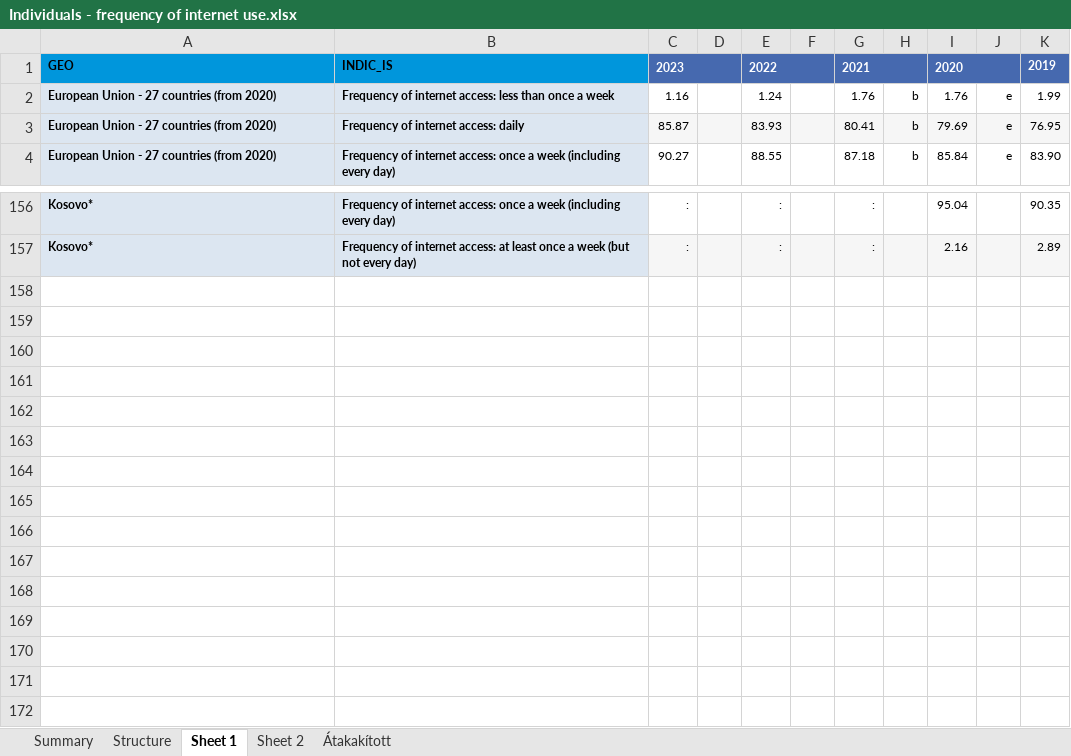
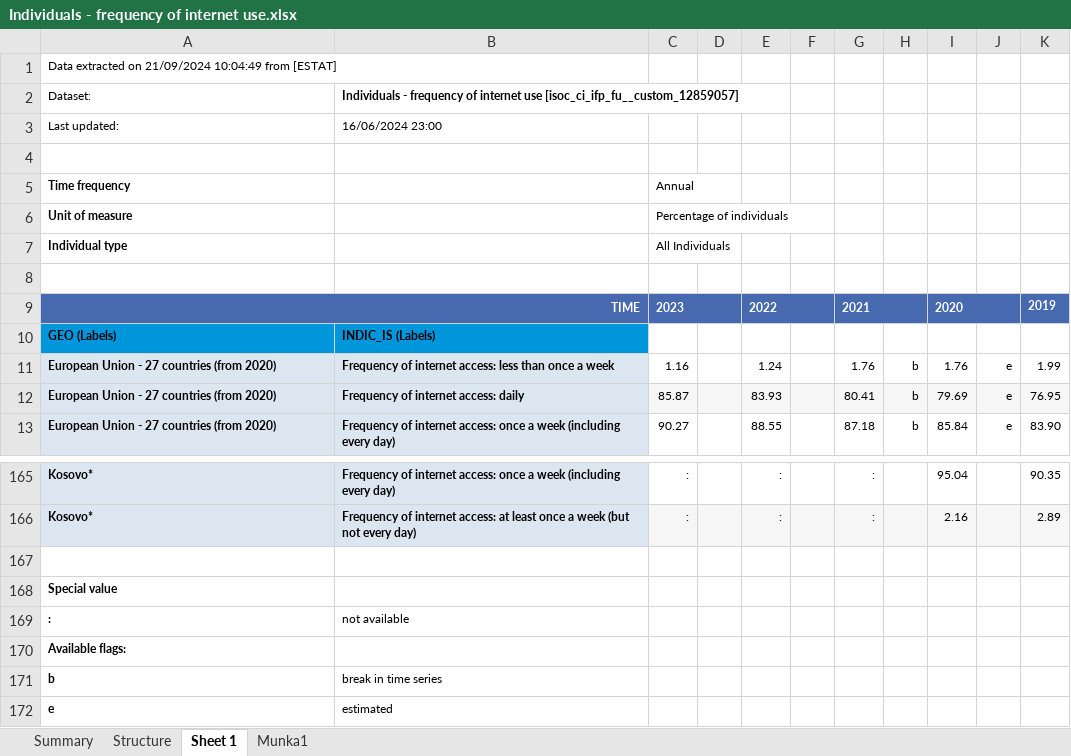
Before and after one commit to karikaseszter/adat_tisztitas_pd, an Excel workbook: data/Individuals - frequency of internet use.xlsx, sheet Sheet 1, drawn as a sheet; only a part is shown, gaps mark what is left out; values as stored, in another font and other column widths than the file's, no borders; addresses are those after the commit; the diff names each change by its address in the sheet, - before the commit and + after, or states it on an @@ line.

```diff
--- a/data/Individuals - frequency of internet use.xlsx (sheet Sheet 1)
+++ b/data/Individuals - frequency of internet use.xlsx (sheet Sheet 1)
-sheet tab: Átakakított
+sheet tab: Munka1
-sheet tab: Sheet 2
+row 1: Data extracted on 21/09/2024 10:04:49 from [ESTAT]
+row 2: Dataset: | Individuals - frequency of internet use [isoc_ci_ifp_fu__custom_12859057]
+row 3: Last updated: | 16/06/2024 23:00
+row 4: (empty)
+row 5: Time frequency |  | Annual
+row 6: Unit of measure |  | Percentage of individuals
+row 7: Individual type |  | All Individuals
+row 8: (empty)
-A9: GEO
+A9: TIME
-A9:B9 fill: #0096DC
+A9:B9 fill: #4669AF
@@ A9 text colour: black → #FFFFFF, alignment: left → right @@
+A9:B9 merged
-B9: INDIC_IS
+B9: (empty)
+row 10: GEO (Labels) | INDIC_IS (Labels)
+row 167: (empty)
+row 168: Special value
+row 169: : | not available
+row 170: Available flags:
+row 171: b | break in time series
+row 172: e | estimated
```
Also changed, not shown: sheet Munka1, data/Households - level of internet access.xlsx, data/Individuals - devices used to access the internet.xlsx, 7 other files.
